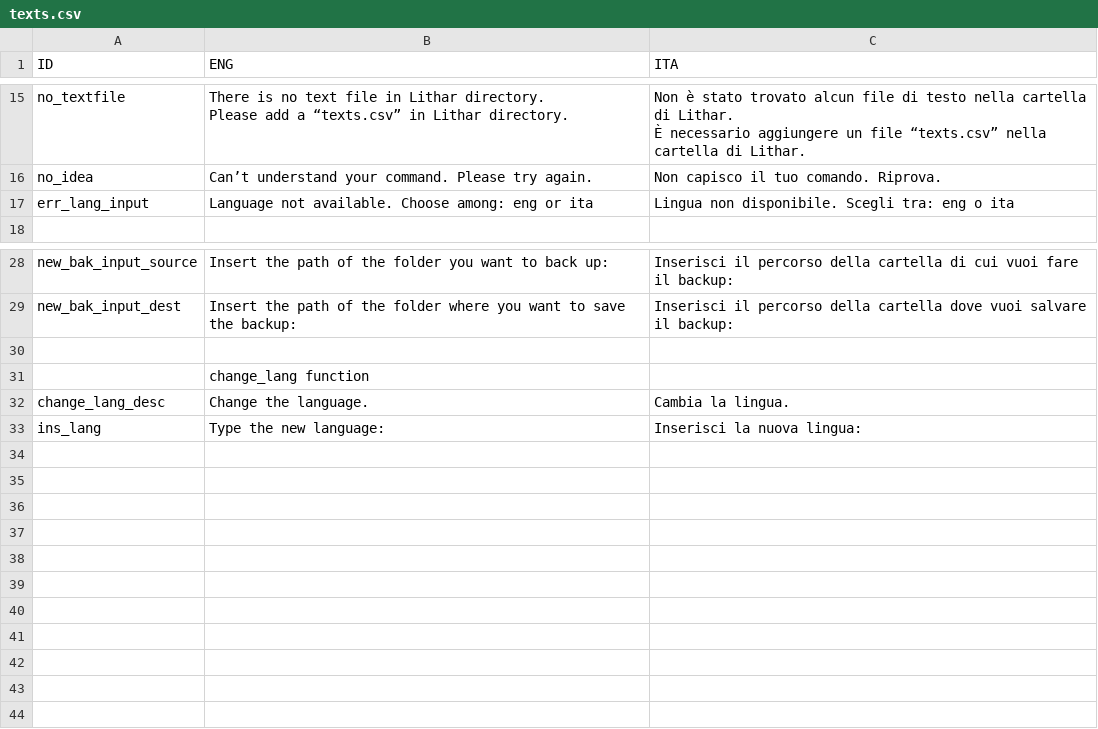
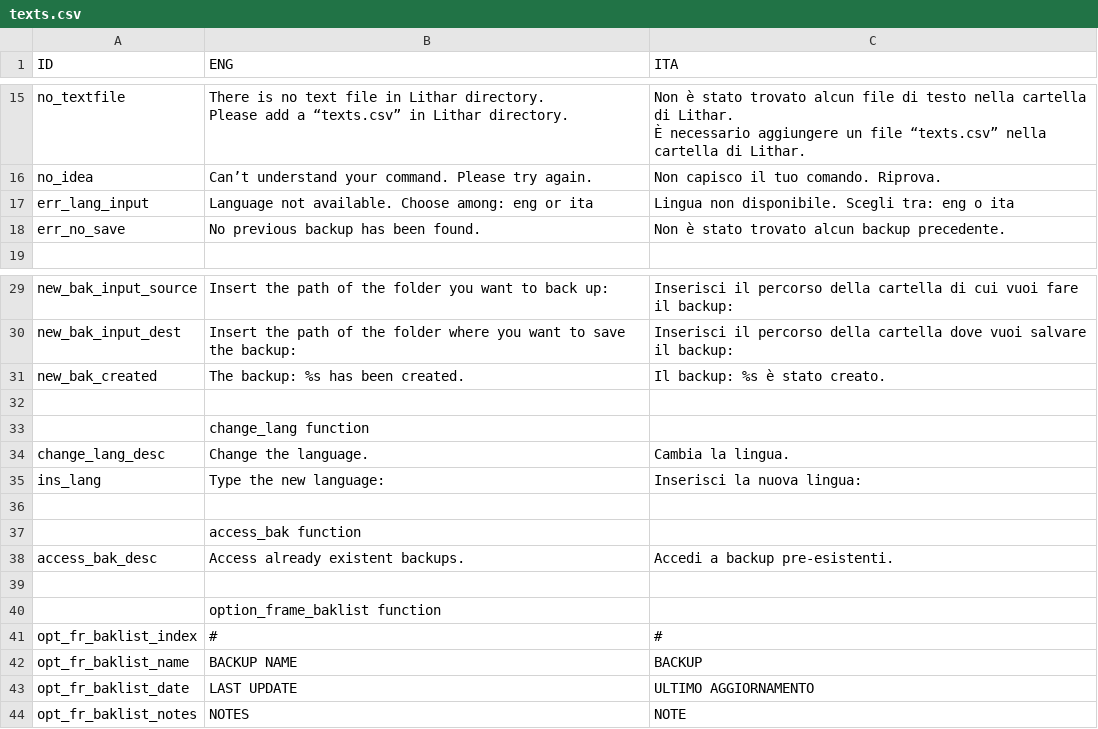
Before and after one commit to Exluso/LitharII, a CSV file: texts.csv, drawn as a sheet; only a part is shown, gaps mark what is left out; the diff names each change by its address in the sheet, - before the commit and + after, or states it on an @@ line.

Commit message:
working on opt_frame_baklist()

```diff
--- a/texts.csv
+++ b/texts.csv
+row 18: err_no_save | No previous backup has been found. | Non è stato trovato alcun backup precedente.
+row 31: new_bak_created | The backup: %s has been created. | Il backup: %s è stato creato.
+row 36: (empty)
+row 37:  | access_bak function
+row 38: access_bak_desc | Access already existent backups. | Accedi a backup pre-esistenti.
+row 39: (empty)
+row 40:  | option_frame_baklist function
+row 41: opt_fr_baklist_index | # | #
+row 42: opt_fr_baklist_name | BACKUP NAME | BACKUP
+row 43: opt_fr_baklist_date | LAST UPDATE | ULTIMO AGGIORNAMENTO
+row 44: opt_fr_baklist_notes | NOTES | NOTE
```
Also changed, not shown: 4 other files.
